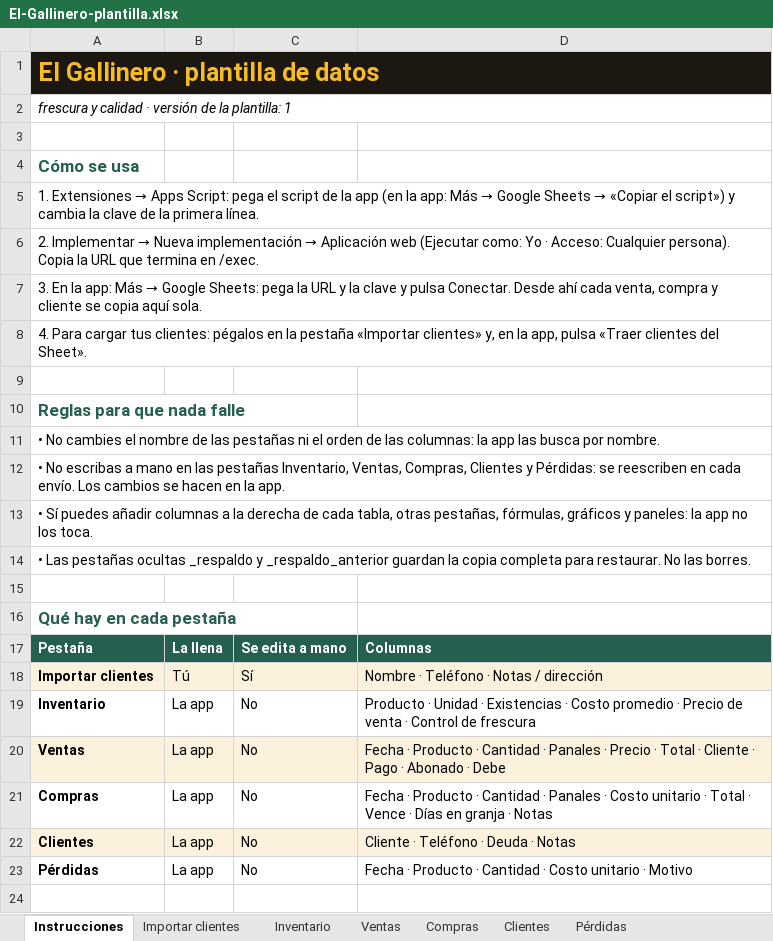
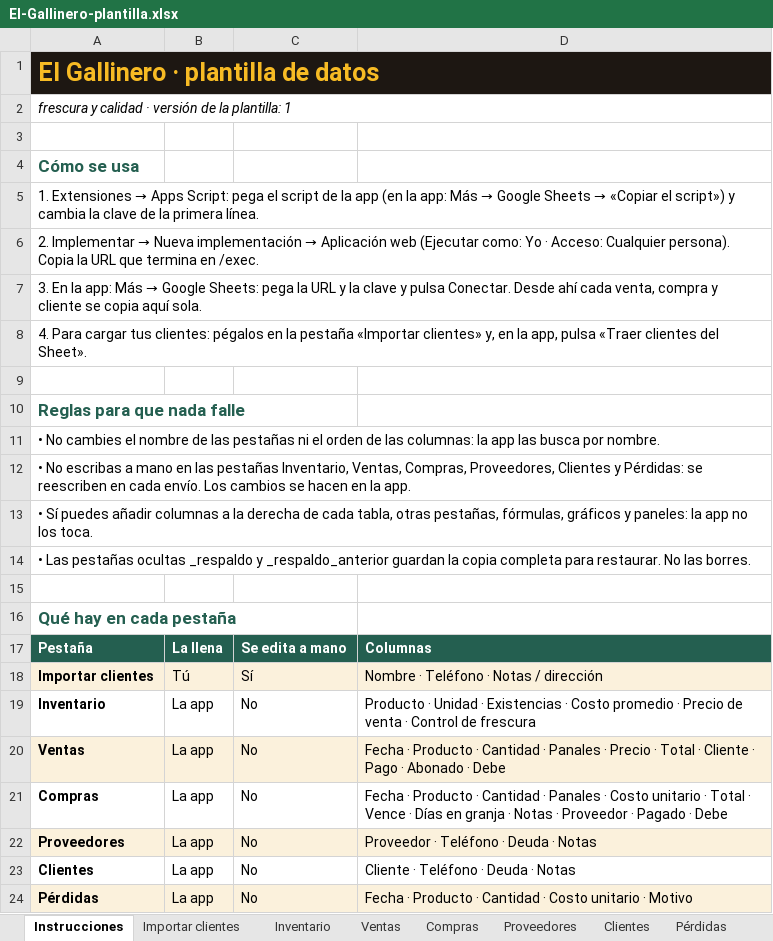
Before and after one commit to WokerJJ/el-gallinero, an Excel workbook: plantilla/El-Gallinero-plantilla.xlsx, sheet Instrucciones, drawn as a sheet; values as stored, in another font and other column widths than the file's, no borders; addresses are those after the commit; the diff names each change by its address in the sheet, - before the commit and + after, or states it on an @@ line.

Commit message:
feat: pestaña Proveedores y columnas Proveedor, Pagado y Debe en Compras

```diff
--- a/plantilla/El-Gallinero-plantilla.xlsx (sheet Instrucciones)
+++ b/plantilla/El-Gallinero-plantilla.xlsx (sheet Instrucciones)
+sheet tab: Proveedores
-A12: …Ventas, Compras, Clientes y…
+A12: …Ventas, Compras, Proveedores, Clientes y…
-D21: …· Notas
+D21: …· Notas · Proveedor · Pagado · Debe
+row 22: Proveedores | La app | No | Proveedor · Teléfono · Deuda · Notas
-A23:D23 fill: #FBF1DC
+A23:D23 fill: none
-A24:D24 fill: none
+A24:D24 fill: #FBF1DC
```
Also changed, not shown: sheet Compras, 3 other files.
